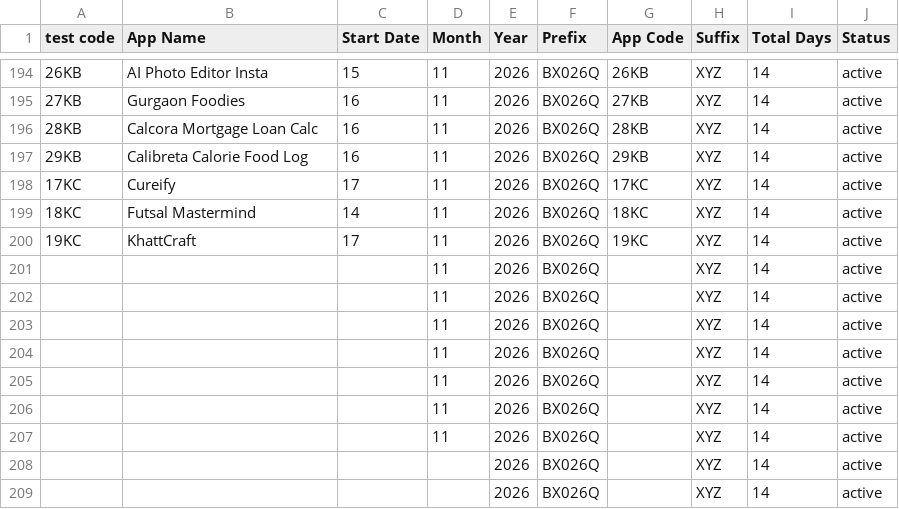
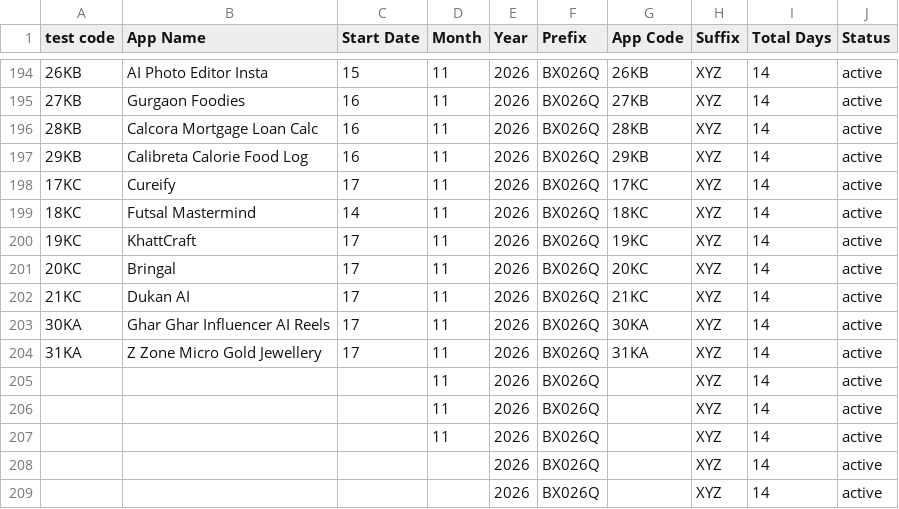
Before and after one commit to weapptesters-design/Client_Portal, a CSV file: orders.csv, drawn as a sheet; only a part is shown, gaps mark what is left out.

```diff
--- a/orders.csv
+++ b/orders.csv
@@ -200,6 +200,6 @@ test code,App Name,Start Date,Month ,Year,Prefix,App Code,Suffix ,Total Days,Sta
 19KC,KhattCraft ,17,11,2026,BX026Q,19KC,XYZ,14,active
-,,,11,2026,BX026Q,,XYZ,14,active
-,,,11,2026,BX026Q,,XYZ,14,active
-,,,11,2026,BX026Q,,XYZ,14,active
-,,,11,2026,BX026Q,,XYZ,14,active
+20KC,Bringal,17,11,2026,BX026Q,20KC,XYZ,14,active
+21KC,Dukan AI,17,11,2026,BX026Q,21KC,XYZ,14,active
+30KA,Ghar Ghar Influencer AI Reels ,17,11,2026,BX026Q,30KA,XYZ,14,active
+31KA,  Z Zone Micro Gold Jewellery ,17,11,2026,BX026Q,31KA,XYZ,14,active
 ,,,11,2026,BX026Q,,XYZ,14,active
```
Also changed, not shown: 3 other files.
